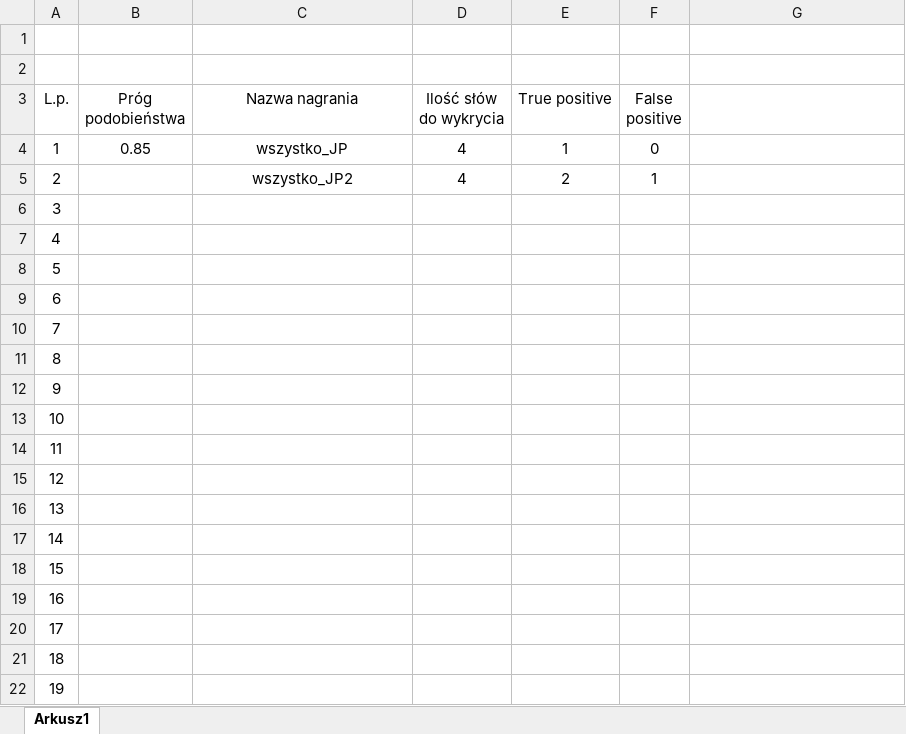
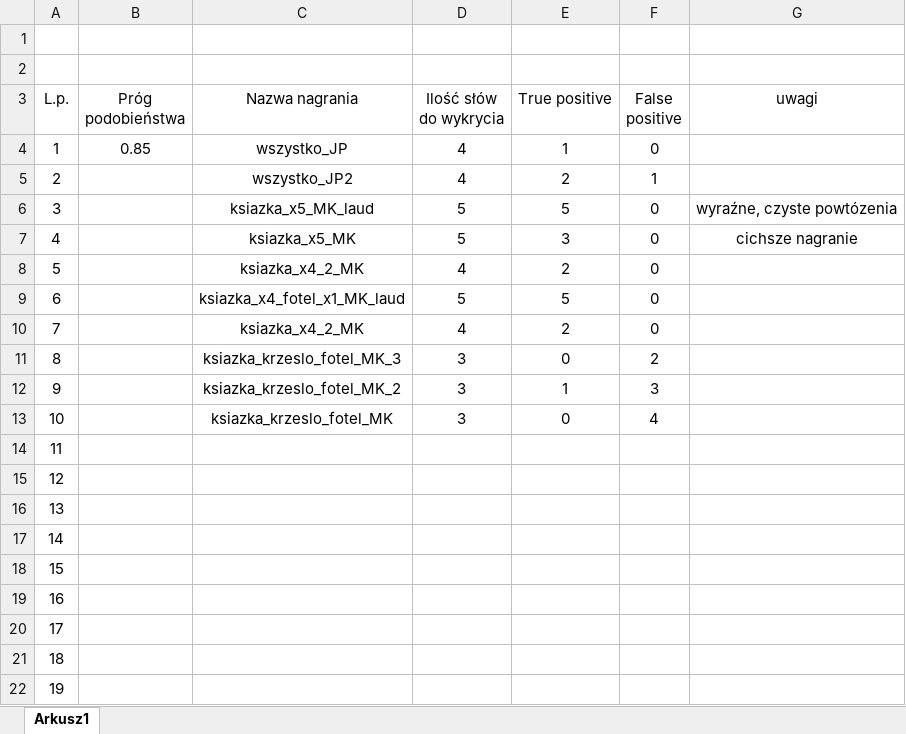
Before and after one commit to AlexHg/VoiceRecognition, an Excel workbook: doc/excel/Statystyki.xlsx, sheet Arkusz1, drawn as a sheet; values as stored, in another font and other column widths than the file's, no borders; the diff names each change by its address in the sheet, - before the commit and + after, or states it on an @@ line.

Commit message:
Wniosku, excel, nagrania

```diff
--- a/doc/excel/Statystyki.xlsx (sheet Arkusz1)
+++ b/doc/excel/Statystyki.xlsx (sheet Arkusz1)
-G3: (empty)
+G3: uwagi
-C6 (Nazwa nagrania): (empty)
+C6 (Nazwa nagrania): ksiazka_x5_MK_laud
-D6:D7 (Ilość słów do wykrycia): (empty)
+D6:D7 (Ilość słów do wykrycia): 5
-E6 (True positive): (empty)
+E6 (True positive): 5
-F6:F10 (False positive): (empty)
+F6:F10 (False positive): 0
-G6 (uwagi): (empty)
+G6 (uwagi): wyraźne, czyste powtózenia
-C7 (Nazwa nagrania): (empty)
+C7 (Nazwa nagrania): ksiazka_x5_MK
-E7 (True positive): (empty)
+E7 (True positive): 3
-G7 (uwagi): (empty)
+G7 (uwagi): cichsze nagranie
-C8 (Nazwa nagrania): (empty)
+C8 (Nazwa nagrania): ksiazka_x4_2_MK
-D8 (Ilość słów do wykrycia): (empty)
+D8 (Ilość słów do wykrycia): 4
-E8 (True positive): (empty)
+E8 (True positive): 2
-C9 (Nazwa nagrania): (empty)
+C9 (Nazwa nagrania): ksiazka_x4_fotel_x1_MK_laud
-D9 (Ilość słów do wykrycia): (empty)
+D9 (Ilość słów do wykrycia): 5
-E9 (True positive): (empty)
+E9 (True positive): 5
-C10 (Nazwa nagrania): (empty)
+C10 (Nazwa nagrania): ksiazka_x4_2_MK
-D10 (Ilość słów do wykrycia): (empty)
+D10 (Ilość słów do wykrycia): 4
-E10 (True positive): (empty)
+E10 (True positive): 2
-C11 (Nazwa nagrania): (empty)
+C11 (Nazwa nagrania): ksiazka_krzeslo_fotel_MK_3
-D11:D13 (Ilość słów do wykrycia): (empty)
+D11:D13 (Ilość słów do wykrycia): 3
-E11 (True positive): (empty)
+E11 (True positive): 0
-F11 (False positive): (empty)
+F11 (False positive): 2
-C12 (Nazwa nagrania): (empty)
+C12 (Nazwa nagrania): ksiazka_krzeslo_fotel_MK_2
-E12 (True positive): (empty)
+E12 (True positive): 1
-F12 (False positive): (empty)
+F12 (False positive): 3
-C13 (Nazwa nagrania): (empty)
+C13 (Nazwa nagrania): ksiazka_krzeslo_fotel_MK
-E13 (True positive): (empty)
+E13 (True positive): 0
-F13 (False positive): (empty)
+F13 (False positive): 4
```
Also changed, not shown: 13 other files.
